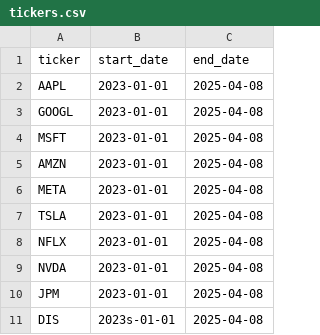
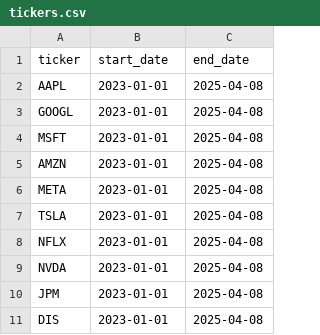
Before and after one commit to Dev-Limbachia/open-data-pipeline, a CSV file: tickers.csv, drawn as a sheet.

Commit message:
Data ingestion updated

```diff
--- a/tickers.csv
+++ b/tickers.csv
@@ -10,2 +10,2 @@ NVDA,2023-01-01,2025-04-08
 JPM,2023-01-01,2025-04-08
-DIS,2023s-01-01,2025-04-08
+DIS,2023-01-01,2025-04-08
```
Also changed, not shown: 4 other files.
